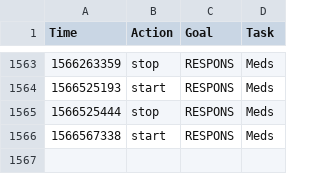
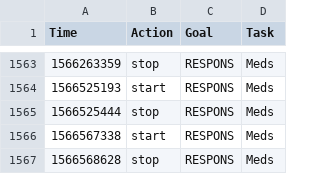
Before and after one commit to fuzzyTew/todo, a CSV file: Routine/ttrack/time_details.csv, drawn as a sheet; only a part is shown, gaps mark what is left out; the diff names each change by its address in the sheet, - before the commit and + after, or states it on an @@ line.

```diff
--- a/Routine/ttrack/time_details.csv
+++ b/Routine/ttrack/time_details.csv
+row 1567: 1566568628 | stop | RESPONS | Meds
```
Also changed, not shown: Routine/meds/2019-meds.csv.
